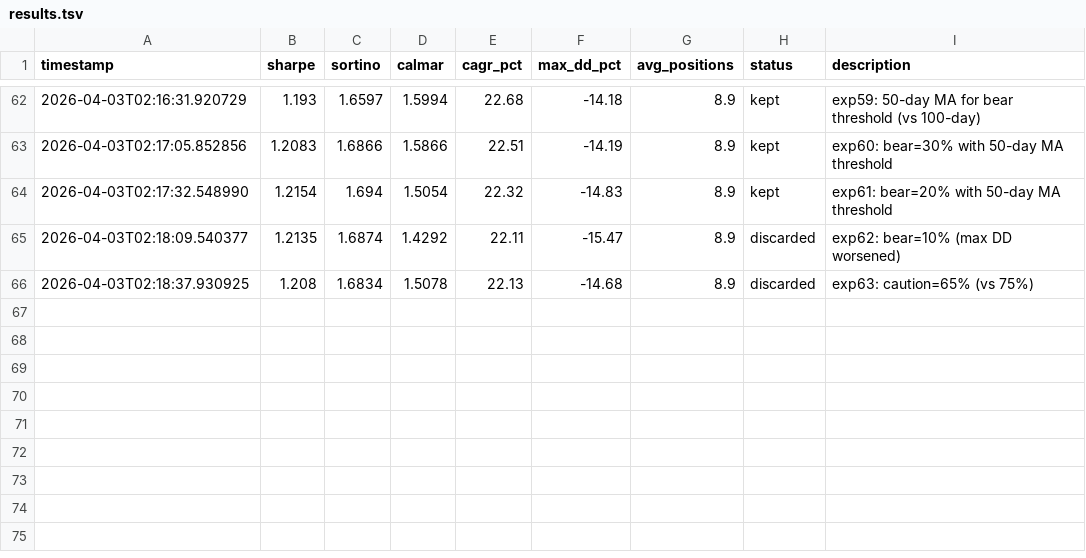
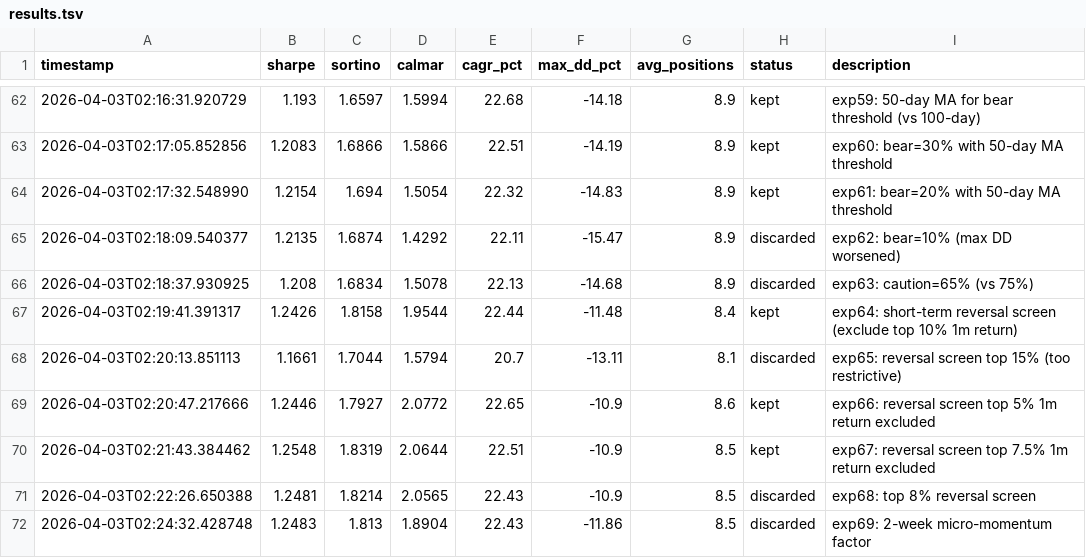
Before and after one commit to inesane/agentic-invest, a TSV file: results.tsv, drawn as a sheet; only a part is shown, gaps mark what is left out; the diff names each change by its address in the sheet, - before the commit and + after, or states it on an @@ line.

Commit message:
Final charts and results (best Sharpe 1.2548, CAGR 22.5%, MaxDD -10.9%)

```diff
--- a/results.tsv
+++ b/results.tsv
+row 67: 2026-04-03T02:19:41.391317 | 1.2426 | 1.8158 | 1.9544 | 22.44 | -11.48 | 8.4 | kept | exp64: short-term reversal screen (exclude top 10% 1m return)
+row 68: 2026-04-03T02:20:13.851113 | 1.1661 | 1.7044 | 1.5794 | 20.7 | -13.11 | 8.1 | discarded | exp65: reversal screen top 15% (too restrictive)
+row 69: 2026-04-03T02:20:47.217666 | 1.2446 | 1.7927 | 2.0772 | 22.65 | -10.9 | 8.6 | kept | exp66: reversal screen top 5% 1m return excluded
+row 70: 2026-04-03T02:21:43.384462 | 1.2548 | 1.8319 | 2.0644 | 22.51 | -10.9 | 8.5 | kept | exp67: reversal screen top 7.5% 1m return excluded
+row 71: 2026-04-03T02:22:26.650388 | 1.2481 | 1.8214 | 2.0565 | 22.43 | -10.9 | 8.5 | discarded | exp68: top 8% reversal screen
+row 72: 2026-04-03T02:24:32.428748 | 1.2483 | 1.813 | 1.8904 | 22.43 | -11.86 | 8.5 | discarded | exp69: 2-week micro-momentum factor
```
Also changed, not shown: 2 other files.
